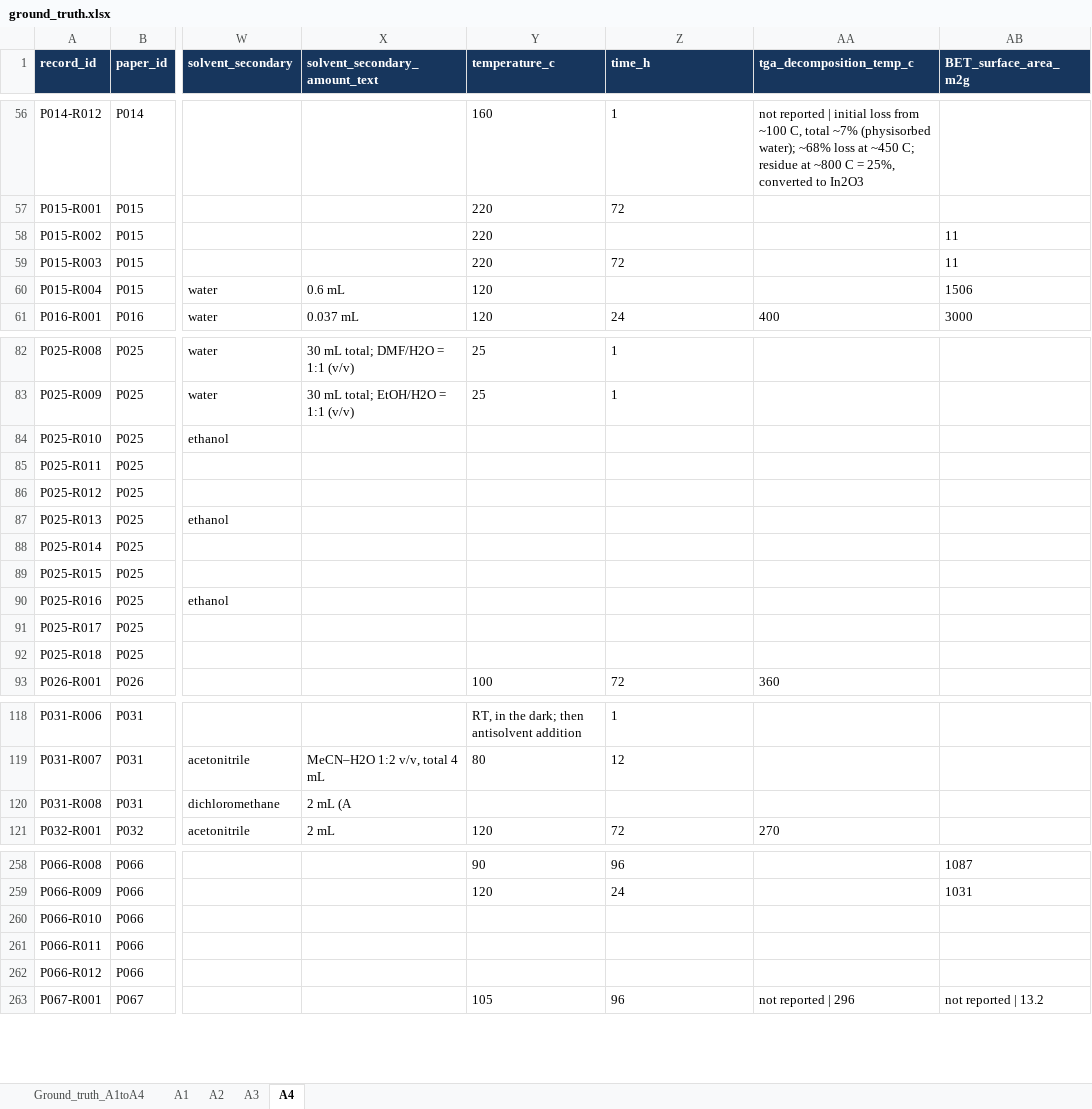
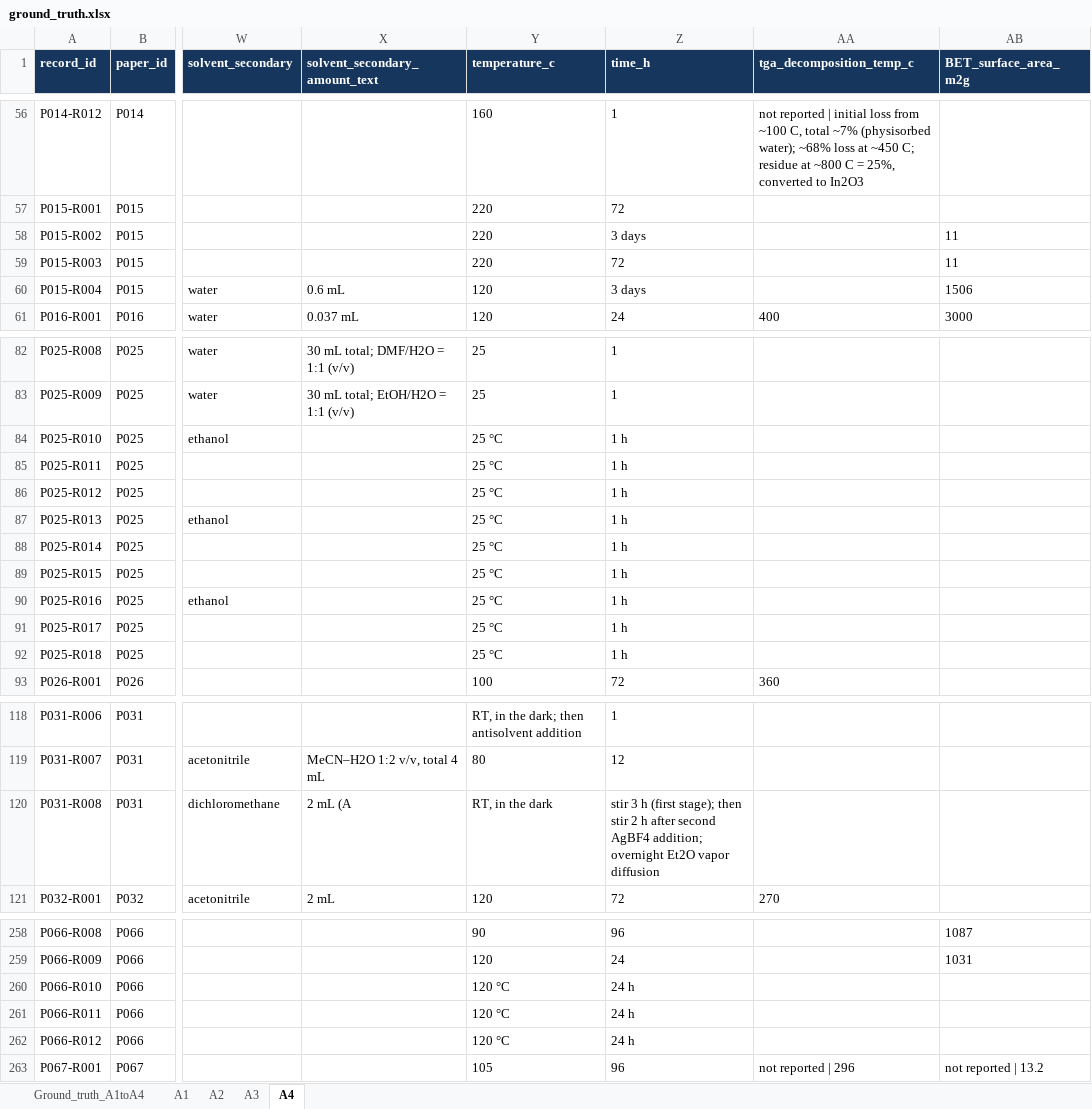
Before and after one commit to zzhenglab/MOFinder, an Excel workbook: benchmarks/positive_extraction/ground_truth.xlsx, sheet A4, drawn as a sheet; only a part is shown, gaps mark what is left out; values as stored, in another font and other column widths than the file's, no borders; the diff covers the shown part only; the diff names each change by its address in the sheet, - before the commit and + after, or states it on an @@ line.

```diff
--- a/benchmarks/positive_extraction/ground_truth.xlsx (sheet A4)
+++ b/benchmarks/positive_extraction/ground_truth.xlsx (sheet A4)
-Z58 (time_h): (empty)
+Z58 (time_h): 3 days
-Z60 (time_h): (empty)
+Z60 (time_h): 3 days
-Y84:Y92 (temperature_c): (empty)
+Y84:Y92 (temperature_c): 25 °C
-Z84:Z92 (time_h): (empty)
+Z84:Z92 (time_h): 1 h
-Y120 (temperature_c): (empty)
+Y120 (temperature_c): RT, in the dark
-Z120 (time_h): (empty)
+Z120 (time_h): stir 3 h (first stage); then stir 2 h after second AgBF4 addition; overnight Et2O vapor diffusion
-Y260:Y262 (temperature_c): (empty)
+Y260:Y262 (temperature_c): 120 °C
-Z260:Z262 (time_h): (empty)
+Z260:Z262 (time_h): 24 h
```
Also changed, not shown: 2 edited cells elsewhere in this sheet, sheet Ground_truth_A1toA4, sheet A2, sheet A3, 3 other files.
